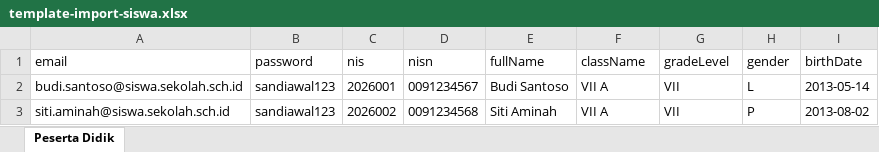
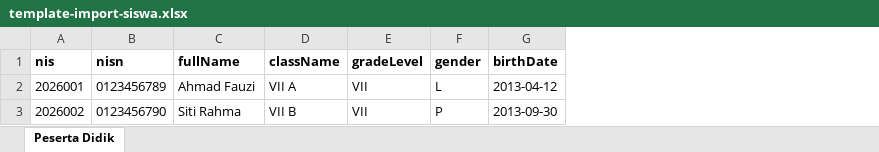
Before and after one commit to Abelian850/sekolah-jurnal-karakter, an Excel workbook: docs/templates/template-import-siswa.xlsx, sheet Peserta Didik, drawn as a sheet; values as stored, in another font and other column widths than the file's, no borders; removed rows and columns are numbered as before the commit, all else as after; the diff names each change by its address in the sheet, - before the commit and + after, or states it on an @@ line.

Commit message:
feat: login peserta didik dengan NISN (username & kata sandi awal)
- Auth.js: kolom login menerima email ATAU NISN; NISN di-resolve lewat
  tabel students (bukan tebakan email), role lain tetap pakai email
- Pembuatan siswa (satuan & impor Excel): email/password dihapus dari
  form; akun dibuat otomatis (email internal <nisn>@siswa.internal,
  kata sandi awal = NISN); NISN wajib 5-30 digit & unik (migrasi 0002)
- PATCH /students/:id/reset-password: reset sandi siswa lama ke NISN,
  tombol per baris di daftar siswa admin
- Impor Excel: NIS/NISN dinormalisasi ke string (Excel membaca angka),
  template docs/templates/template-import-siswa.xlsx dibuat ulang
- shared: nisnToEmail/NISN_REGEX di packages/shared/src/students.ts
- Dokumentasi: tutorial & bulk-import-export diperbarui + catatan
  keamanan (password=NISN hanya sandi awal, ganti sandi menyusul Fase 9)

```diff
--- a/docs/templates/template-import-siswa.xlsx (sheet Peserta Didik)
+++ b/docs/templates/template-import-siswa.xlsx (sheet Peserta Didik)
-column A (email), rows 2-3: budi.santoso@siswa.sekolah.sch.id | siti.aminah@siswa.sekolah.sch.id
-column B (password), rows 2-3: sandiawal123 | sandiawal123
-A1:G1 bold: off
+A1:G1 bold: on
-B2 (nisn): 0091234567
+B2 (nisn): 0123456789
-C2 (fullName): Budi Santoso
+C2 (fullName): Ahmad Fauzi
-G2 (birthDate): 2013-05-14
+G2 (birthDate): 2013-04-12
-B3 (nisn): 0091234568
+B3 (nisn): 0123456790
-C3 (fullName): Siti Aminah
+C3 (fullName): Siti Rahma
-D3 (className): VII A
+D3 (className): VII B
-G3 (birthDate): 2013-08-02
+G3 (birthDate): 2013-09-30
```
Also changed, not shown: 17 other files.
